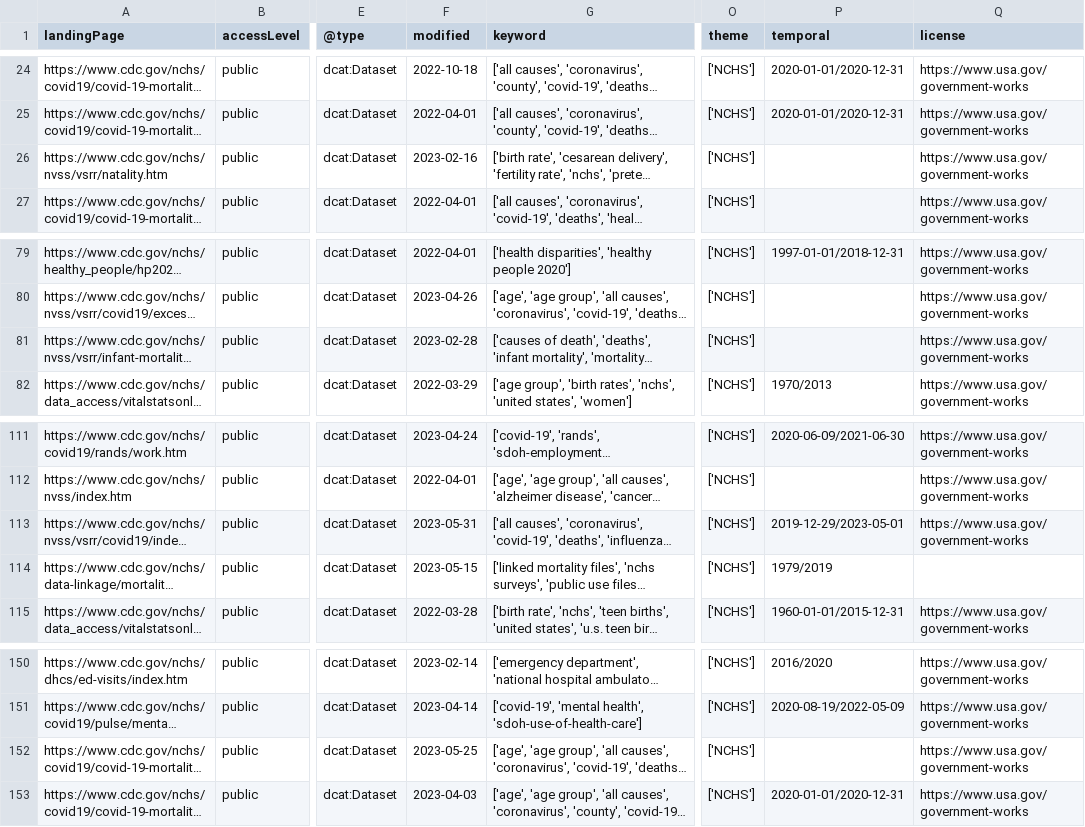
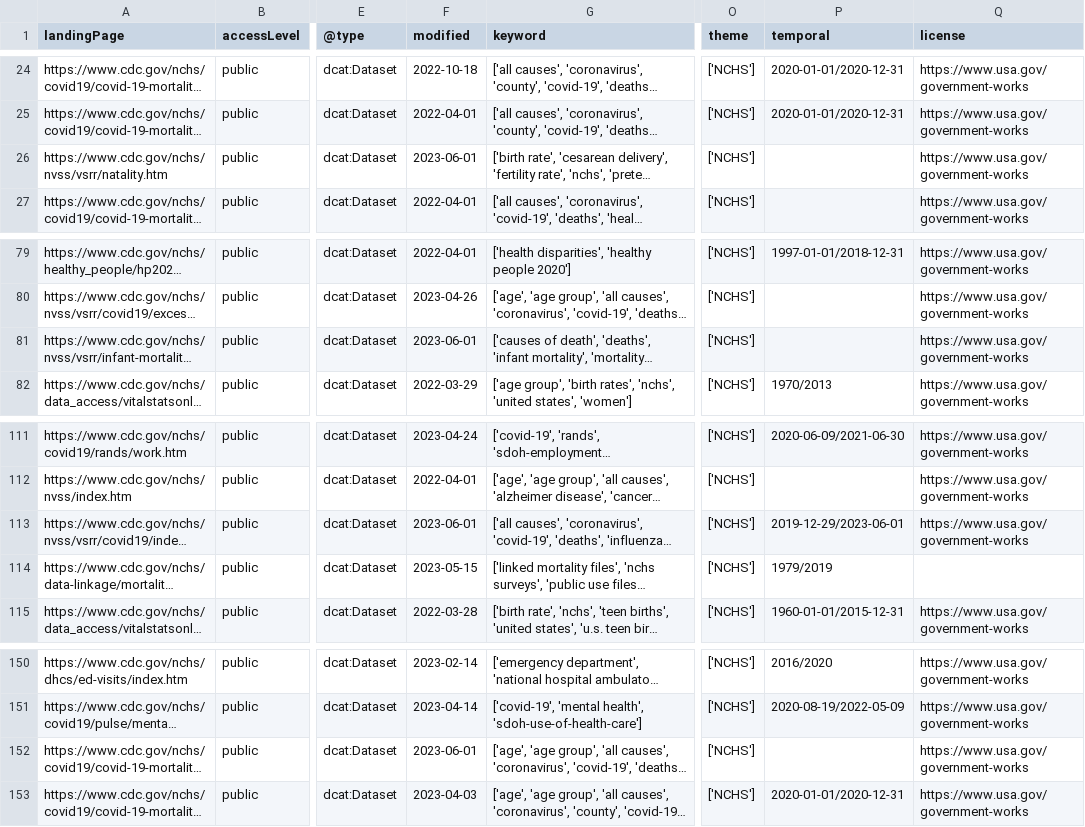
Before and after one commit to thoppe/NCHS-public-metadata-validator, a CSV file: NCHS_raw_datasets.csv, drawn as a sheet; only a part is shown, gaps mark what is left out; long unchanged cells end in …; the diff names each change by its address in the sheet, - before the commit and + after, or states it on an @@ line.

```diff
--- a/NCHS_raw_datasets.csv
+++ b/NCHS_raw_datasets.csv
-F26 (modified): 2023-02-16
+F26 (modified): 2023-06-01
-F81 (modified): 2023-02-28
+F81 (modified): 2023-06-01
-F113 (modified): 2023-05-31
+F113 (modified): 2023-06-01
-P113 (temporal): 2019-12-29/2023-05-01
+P113 (temporal): 2019-12-29/2023-06-01
-F152 (modified): 2023-05-25
+F152 (modified): 2023-06-01
```
Also changed, not shown: 1 other file.
